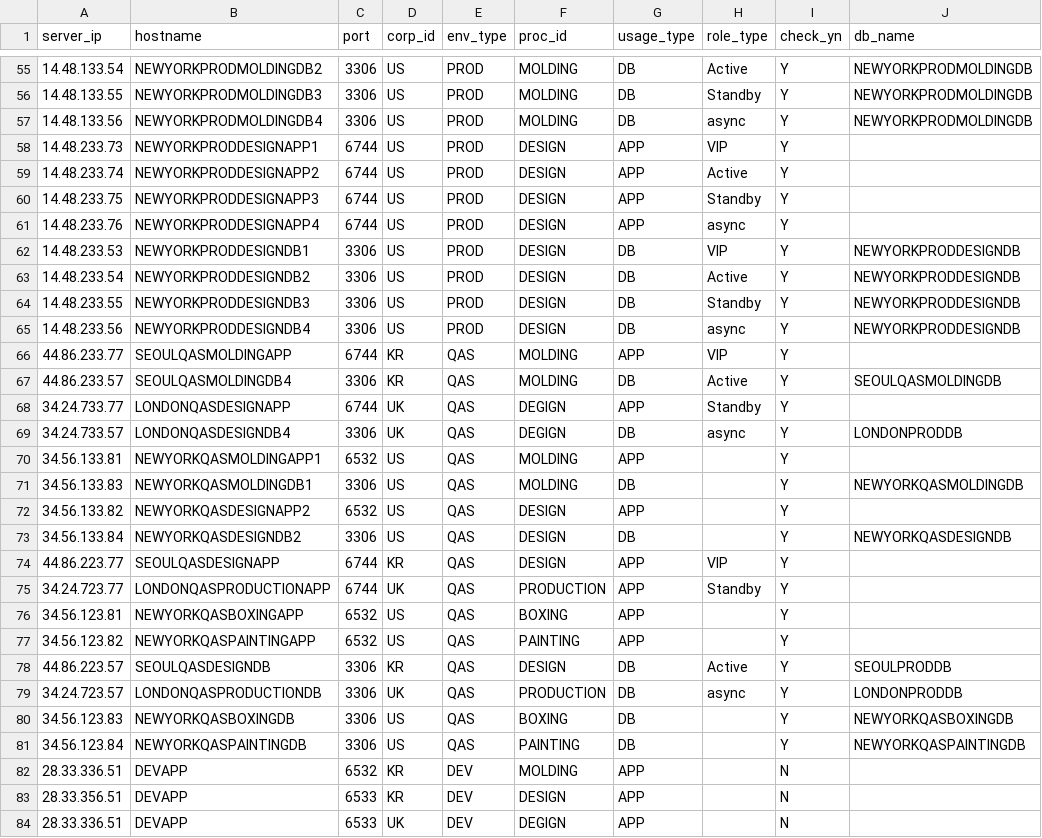
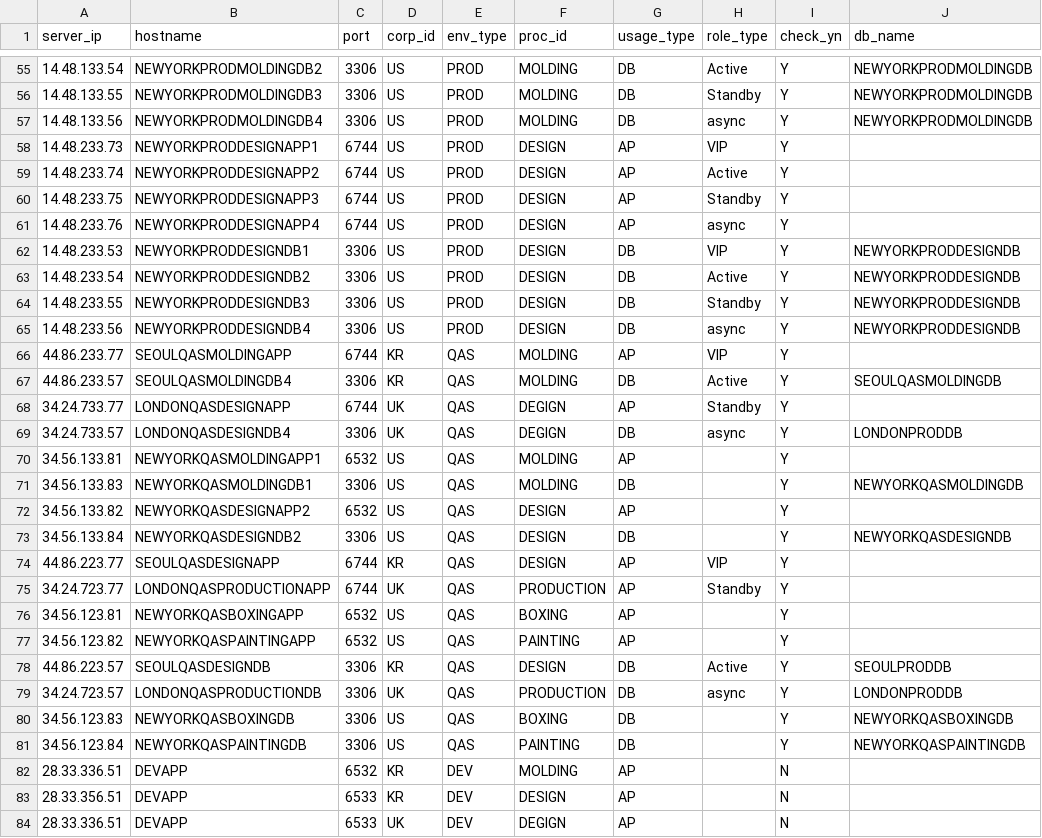
Before and after one commit to mrjung72/my-vite-vue3-sass-tailwind-app, a CSV file: public/샘플파일/서버정보_샘플.csv, drawn as a sheet; only a part is shown, gaps mark what is left out; the diff covers the shown part only; the diff names each change by its address in the sheet, - before the commit and + after, or states it on an @@ line.

```diff
--- a/public/샘플파일/서버정보_샘플.csv
+++ b/public/샘플파일/서버정보_샘플.csv
-G58:G61 (usage_type): APP
+G58:G61 (usage_type): AP
-G66 (usage_type): APP
+G66 (usage_type): AP
-G68 (usage_type): APP
+G68 (usage_type): AP
-G70 (usage_type): APP
+G70 (usage_type): AP
-G72 (usage_type): APP
+G72 (usage_type): AP
-G74:G77 (usage_type): APP
+G74:G77 (usage_type): AP
-G82:G84 (usage_type): APP
+G82:G84 (usage_type): AP
```
Also changed, not shown: 33 edited cells elsewhere in this file.
